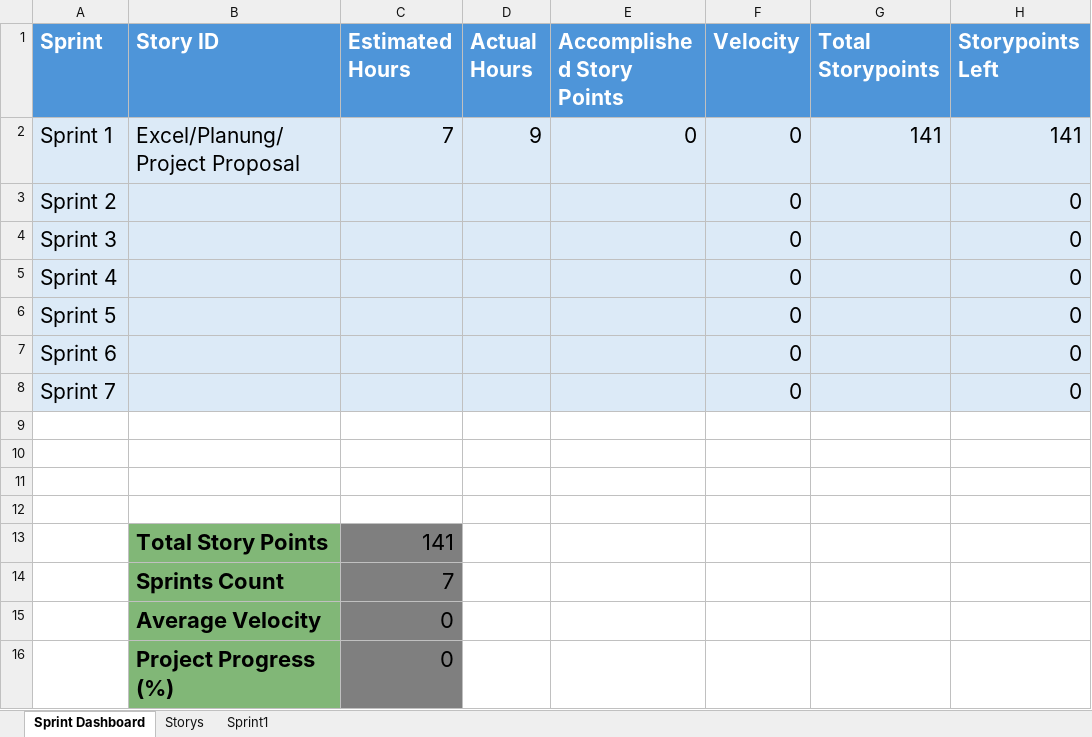
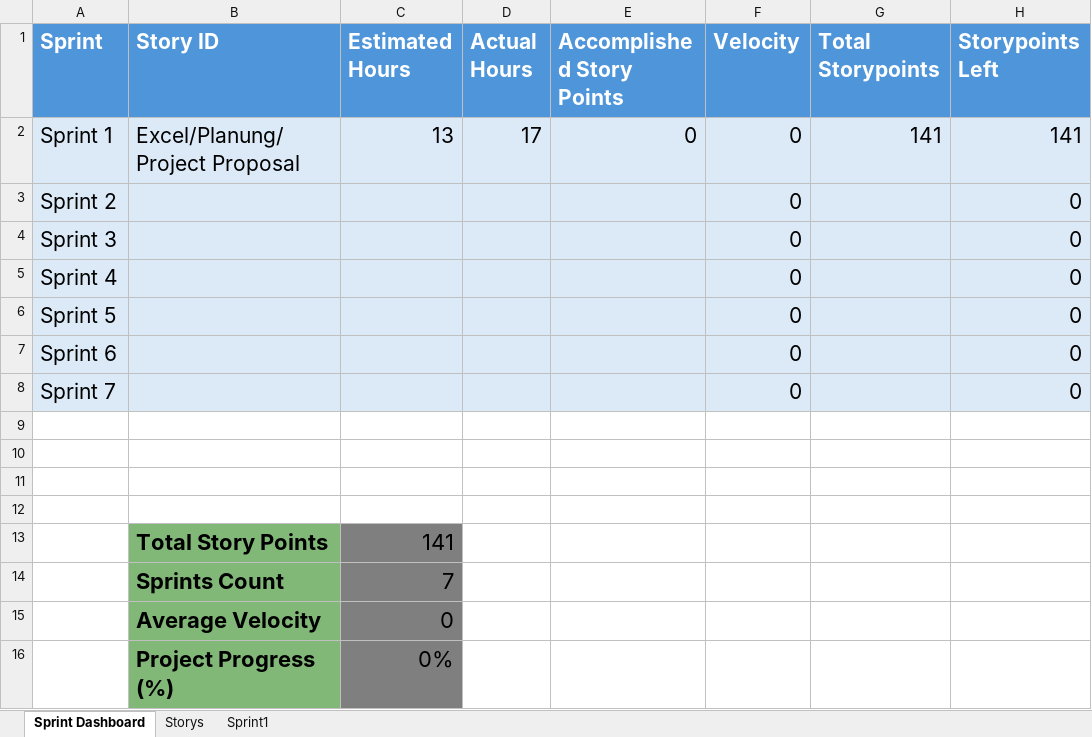
Before and after one commit to Aquasphere-team/AquaSphere, an Excel workbook: Excel_File/AquaSphare.xlsx, sheet Sprint Dashboard, drawn as a sheet; only a part is shown; values as stored, in another font and other column widths than the file's, no borders; table styles not drawn; the diff names each change by its address in the sheet, - before the commit and + after, or states it on an @@ line.

```diff
--- a/Excel_File/AquaSphare.xlsx (sheet Sprint Dashboard)
+++ b/Excel_File/AquaSphare.xlsx (sheet Sprint Dashboard)
-C2 (Estimated Hours): 7
+C2 (Estimated Hours): 13
-D2 (Actual Hours): 9
+D2 (Actual Hours): 17
-C16 (Estimated Hours): 0
+C16 (Estimated Hours): 0%
```
Also changed, not shown: sheet Storys, sheet Sprint1, formulas that keep their value, 1 other file.
